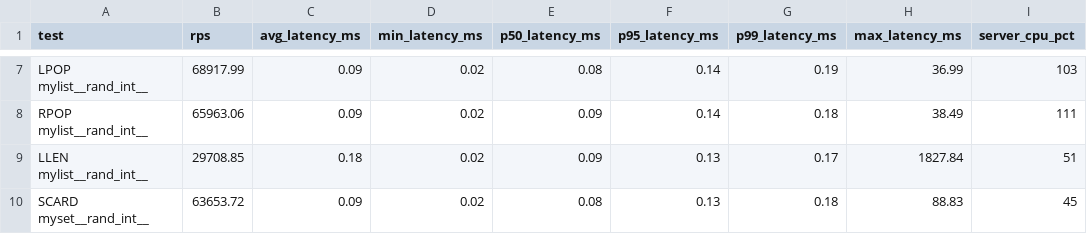
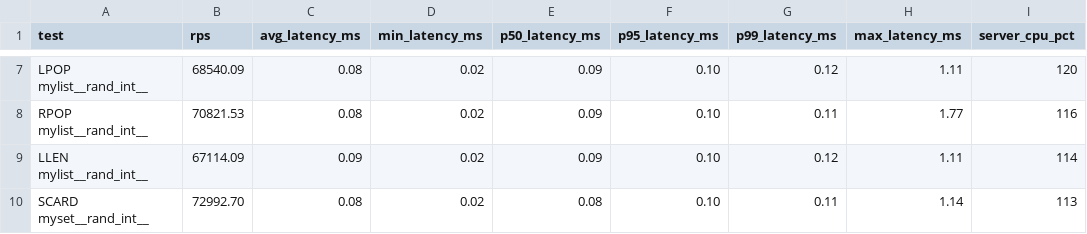
Before and after one commit to kalman5/oktoplus, a CSV file: benchmark_results/raw/parallel_oktoplus_c10.csv, drawn as a sheet; only a part is shown, gaps mark what is left out; the diff covers the shown part only.

```diff
--- a/benchmark_results/raw/parallel_oktoplus_c10.csv
+++ b/benchmark_results/raw/parallel_oktoplus_c10.csv
@@ -7,4 +7,4 @@
-"LPOP mylist__rand_int__","68917.99","0.09","0.02","0.08","0.14","0.19","36.99",103
-"RPOP mylist__rand_int__","65963.06","0.09","0.02","0.09","0.14","0.18","38.49",111
-"LLEN mylist__rand_int__","29708.85","0.18","0.02","0.09","0.13","0.17","1827.84",51
-"SCARD myset__rand_int__","63653.72","0.09","0.02","0.08","0.13","0.18","88.83",45
+"LPOP mylist__rand_int__","68540.09","0.08","0.02","0.09","0.10","0.12","1.11",120
+"RPOP mylist__rand_int__","70821.53","0.08","0.02","0.09","0.10","0.11","1.77",116
+"LLEN mylist__rand_int__","67114.09","0.09","0.02","0.09","0.10","0.12","1.11",114
+"SCARD myset__rand_int__","72992.70","0.08","0.02","0.08","0.10","0.11","1.14",113
```
Also changed, not shown: 36 edited cells elsewhere in this file, benchmark_results/raw/multikey_redis.csv, benchmark_results/raw/parallel_oktoplus_c1.csv, 31 other files.
